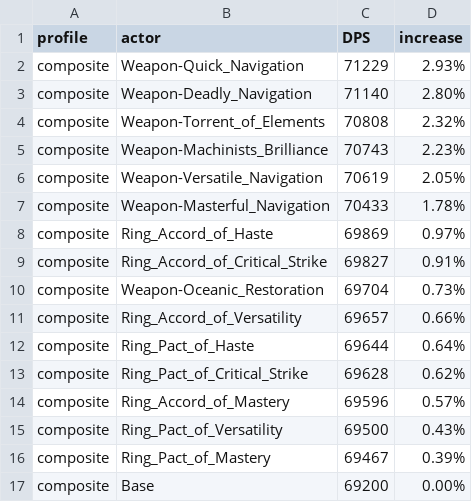
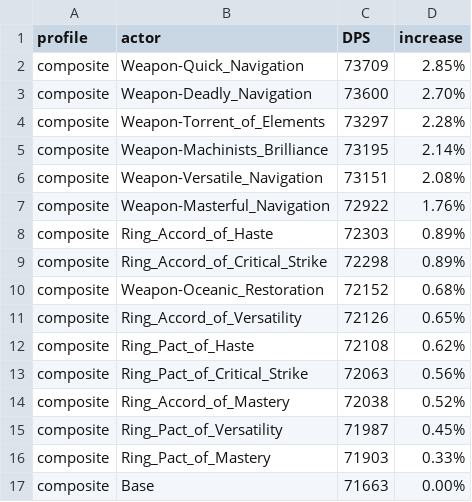
Before and after one commit to WarcraftPriests/bfa-shadow-priest, a CSV file: enchants/Results_AS.csv, drawn as a sheet; only a part is shown; the diff covers the shown part only.

```diff
--- a/enchants/Results_AS.csv
+++ b/enchants/Results_AS.csv
@@ -1,17 +1,17 @@
 profile,actor,DPS,increase,
-composite,Weapon-Quick_Navigation,71229,2.93%,
-composite,Weapon-Deadly_Navigation,71140,2.80%,
-composite,Weapon-Torrent_of_Elements,70808,2.32%,
-composite,Weapon-Machinists_Brilliance,70743,2.23%,
-composite,Weapon-Versatile_Navigation,70619,2.05%,
-composite,Weapon-Masterful_Navigation,70433,1.78%,
-composite,Ring_Accord_of_Haste,69869,0.97%,
-composite,Ring_Accord_of_Critical_Strike,69827,0.91%,
-composite,Weapon-Oceanic_Restoration,69704,0.73%,
-composite,Ring_Accord_of_Versatility,69657,0.66%,
-composite,Ring_Pact_of_Haste,69644,0.64%,
-composite,Ring_Pact_of_Critical_Strike,69628,0.62%,
-composite,Ring_Accord_of_Mastery,69596,0.57%,
-composite,Ring_Pact_of_Versatility,69500,0.43%,
-composite,Ring_Pact_of_Mastery,69467,0.39%,
-composite,Base,69200,0.00%,
+composite,Weapon-Quick_Navigation,73709,2.85%,
+composite,Weapon-Deadly_Navigation,73600,2.70%,
+composite,Weapon-Torrent_of_Elements,73297,2.28%,
+composite,Weapon-Machinists_Brilliance,73195,2.14%,
+composite,Weapon-Versatile_Navigation,73151,2.08%,
+composite,Weapon-Masterful_Navigation,72922,1.76%,
+composite,Ring_Accord_of_Haste,72303,0.89%,
+composite,Ring_Accord_of_Critical_Strike,72298,0.89%,
+composite,Weapon-Oceanic_Restoration,72152,0.68%,
+composite,Ring_Accord_of_Versatility,72126,0.65%,
+composite,Ring_Pact_of_Haste,72108,0.62%,
+composite,Ring_Pact_of_Critical_Strike,72063,0.56%,
+composite,Ring_Accord_of_Mastery,72038,0.52%,
+composite,Ring_Pact_of_Versatility,71987,0.45%,
+composite,Ring_Pact_of_Mastery,71903,0.33%,
+composite,Base,71663,0.00%,
```
Also changed, not shown: 6 added rows, 6 removed rows and 19 edited cells elsewhere in this file, enchants/Results_Dungeons_AS.csv, enchants/Results_Dungeons_SC.csv, 13 other files.
